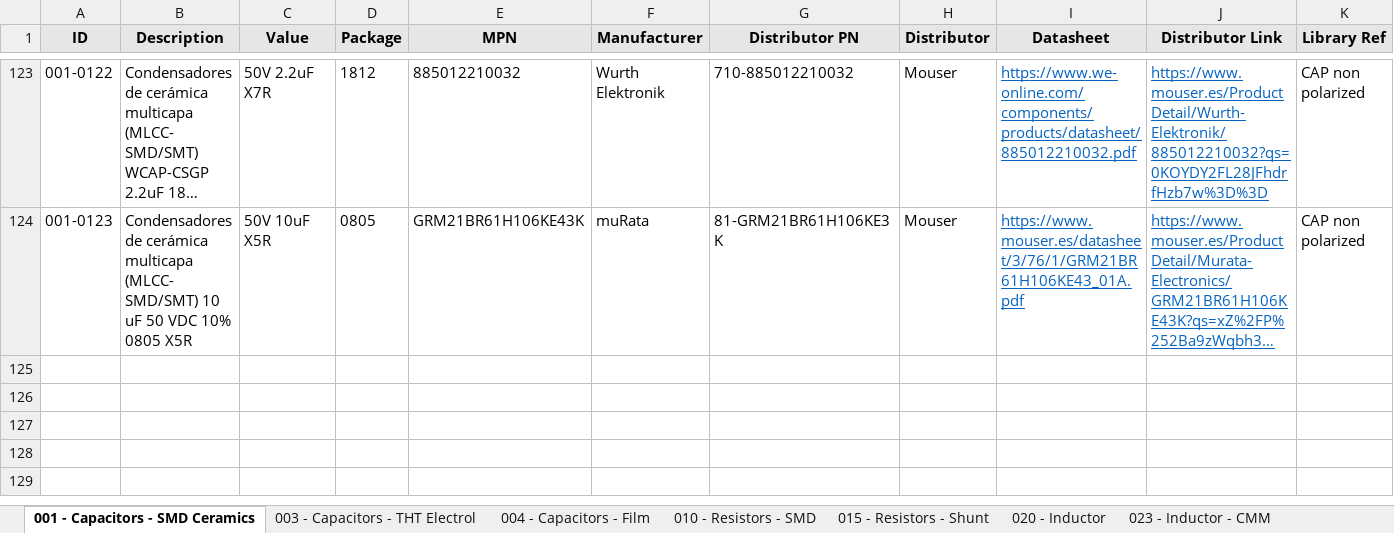
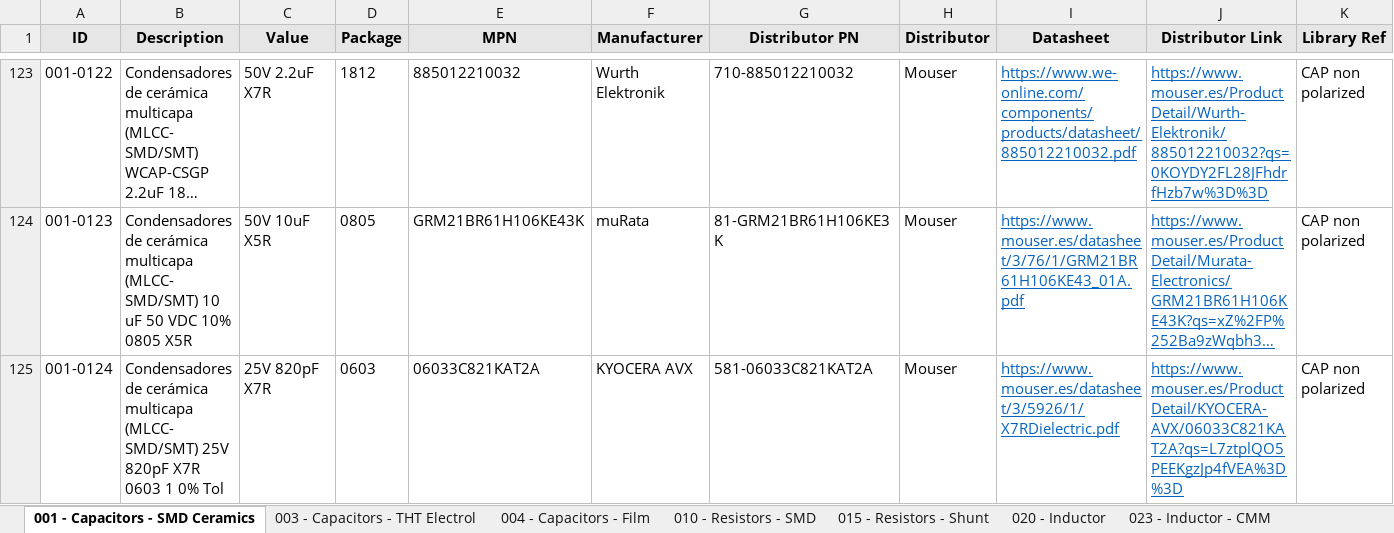
Before and after one commit to Gustavo-Gago/LIB, an Excel workbook: eUSR_Database.xlsx, sheet 001 - Capacitors - SMD Ceramics, drawn as a sheet; only a part is shown, gaps mark what is left out; long unchanged cells end in …; values as stored, in another font and other column widths than the file's, no borders; rows hold the shown columns only; the diff names each change by its address in the sheet, - before the commit and + after, or states it on an @@ line.

```diff
--- a/eUSR_Database.xlsx (sheet 001 - Capacitors - SMD Ceramics)
+++ b/eUSR_Database.xlsx (sheet 001 - Capacitors - SMD Ceramics)
+row 125: 001-0124 | Condensadores de cerámica multicapa (MLCC- SMD/SMT) 25V 820pF X7R 0603 1 0% Tol | 25V 820pF X7R | 0603 | 06033C821KAT2A | KYOCERA AVX | 581-06033C821KAT2A | Mouser | https://www.mouser.es/datasheet/3/5926/1/X7RDielectric.pdf | https://www.mouser.es/ProductDetail/KYOCERA-AVX/06033C821KAT2A?qs=L7ztplQO5PEEKgzJp4fVEA%3D%3D | CAP non polarized
```
Also changed, not shown: 1 other file.
